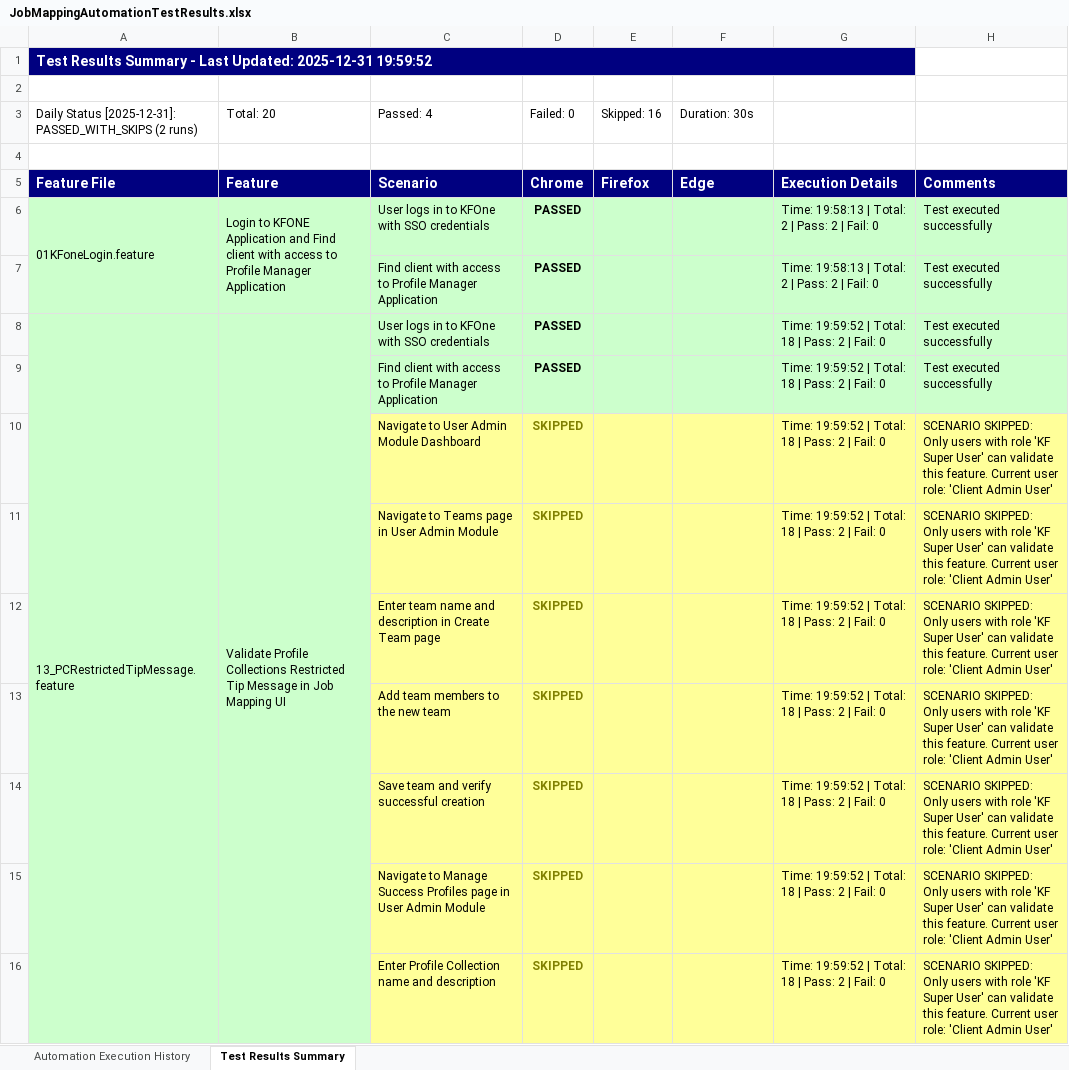
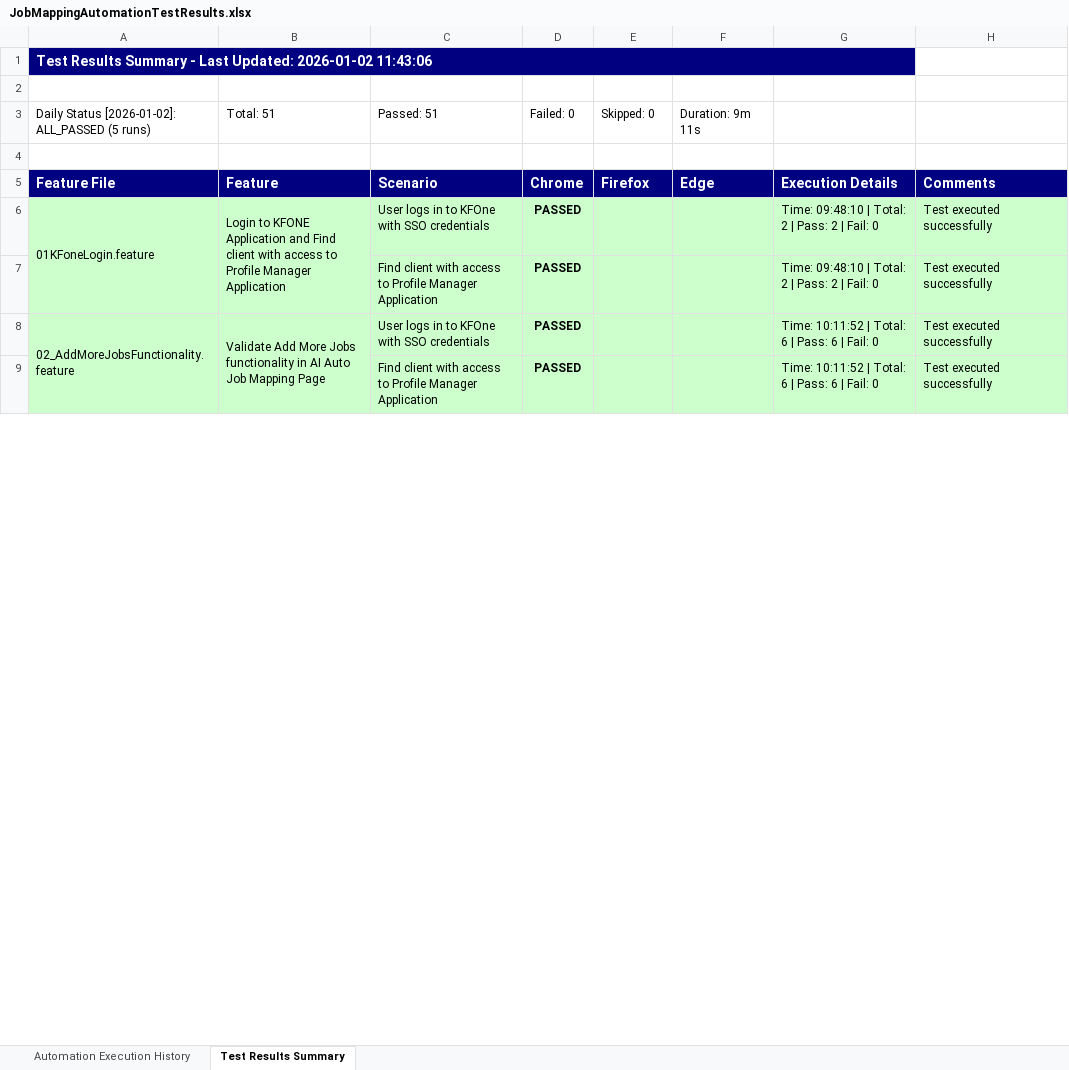
Before and after one commit to Naveen-moback-kf/JAM-e2e-automation, an Excel workbook: e2e-automation/ExcelReports/JobMappingAutomationTestResults.xlsx, sheet Test Results Summary, drawn as a sheet; only a part is shown; values as stored, in another font and other column widths than the file's, no borders; removed rows and columns are numbered as before the commit, all else as after; the diff covers the shown part only; the diff names each change by its address in the sheet, - before the commit and + after, or states it on an @@ line.

```diff
--- a/e2e-automation/ExcelReports/JobMappingAutomationTestResults.xlsx (sheet Test Results Summary)
+++ b/e2e-automation/ExcelReports/JobMappingAutomationTestResults.xlsx (sheet Test Results Summary)
-A1: …Last Updated: 2025-12-31 19:59:52
+A1: …Last Updated: 2026-01-02 11:43:06
-A3: Daily Status [2025-12-31]: PASSED_WITH_SKIPS (2 runs)
+A3: Daily Status [2026-01-02]: ALL_PASSED (5 runs)
-B3: Total: 20
+B3: Total: 51
-C3: Passed: 4
+C3: Passed: 51
-E3: Skipped: 16
+E3: Skipped: 0
-F3: Duration: 30s
+F3: Duration: 9m 11s
-G6:G7: Time: 19:58:13 | Total: 2 | Pass: 2 | Fail: 0
+G6:G7: Time: 09:48:10 | Total: 2 | Pass: 2 | Fail: 0
-A8: 13_PCRestrictedTipMessage.feature
+A8: 02_AddMoreJobsFunctionality.feature
-B8: Validate Profile Collections Restricted Tip Message in Job Mapping UI
+B8: Validate Add More Jobs functionality in AI Auto Job Mapping Page
-G8:G9: Time: 19:59:52 | Total: 18 | Pass: 2 | Fail:…
+G8:G9: Time: 10:11:52 | Total: 6 | Pass: 6 | Fail:…
-row 10:  |  | Navigate to User Admin Module Dashboard | SKIPPED |  |  | Time: 19:59:52 | Total: 18 | Pass: 2 | Fail: 0 | SCENARIO SKIPPED: Only users with role 'KF Super User' can validate this feature. Current user role: 'Client Admin User'
-row 11:  |  | Navigate to Teams page in User Admin Module | SKIPPED |  |  | Time: 19:59:52 | Total: 18 | Pass: 2 | Fail: 0 | SCENARIO SKIPPED: Only users with role 'KF Super User' can validate this feature. Current user role: 'Client Admin User'
-row 12:  |  | Enter team name and description in Create Team page | SKIPPED |  |  | Time: 19:59:52 | Total: 18 | Pass: 2 | Fail: 0 | SCENARIO SKIPPED: Only users with role 'KF Super User' can validate this feature. Current user role: 'Client Admin User'
-row 13:  |  | Add team members to the new team | SKIPPED |  |  | Time: 19:59:52 | Total: 18 | Pass: 2 | Fail: 0 | SCENARIO SKIPPED: Only users with role 'KF Super User' can validate this feature. Current user role: 'Client Admin User'
-row 14:  |  | Save team and verify successful creation | SKIPPED |  |  | Time: 19:59:52 | Total: 18 | Pass: 2 | Fail: 0 | SCENARIO SKIPPED: Only users with role 'KF Super User' can validate this feature. Current user role: 'Client Admin User'
-row 15:  |  | Navigate to Manage Success Profiles page in User Admin Module | SKIPPED |  |  | Time: 19:59:52 | Total: 18 | Pass: 2 | Fail: 0 | SCENARIO SKIPPED: Only users with role 'KF Super User' can validate this feature. Current user role: 'Client Admin User'
-row 16:  |  | Enter Profile Collection name and description | SKIPPED |  |  | Time: 19:59:52 | Total: 18 | Pass: 2 | Fail: 0 | SCENARIO SKIPPED: Only users with role 'KF Super User' can validate this feature. Current user role: 'Client Admin User'
```
Also changed, not shown: 47 added rows and 9 removed rows elsewhere in this sheet, sheet Automation Execution History, 8 other files.
